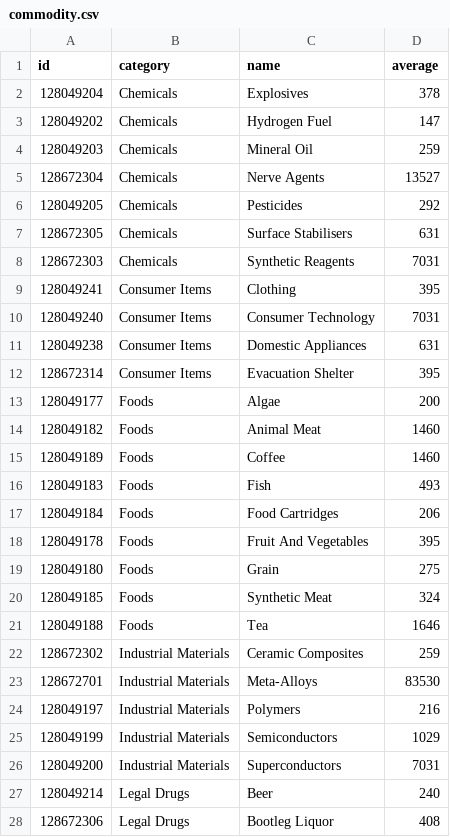
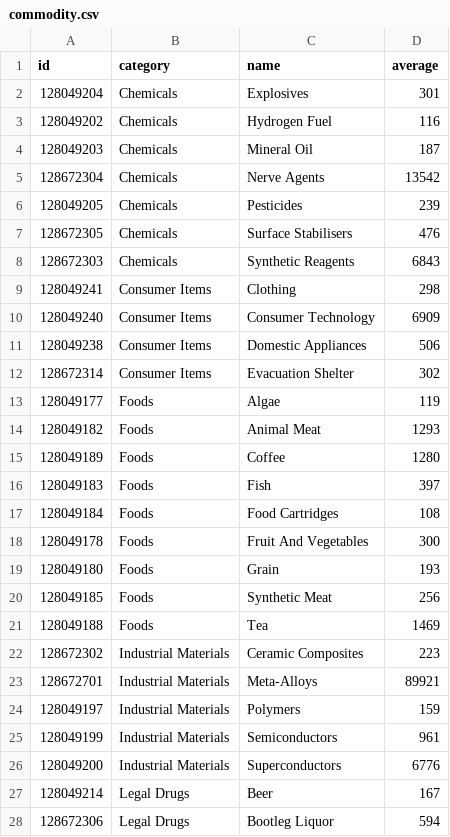
Before and after one commit to EDCD/FDevIDs, a CSV file: commodity.csv, drawn as a sheet; only a part is shown; the diff covers the shown part only.

Commit message:
Update average commodity prices for 2.0.06.
https://forums.frontier.co.uk/showthread.php?t=232819#post3573380

```diff
--- a/commodity.csv
+++ b/commodity.csv
@@ -1,28 +1,28 @@
 id,category,name,average
-128049204,Chemicals,Explosives,378
-128049202,Chemicals,Hydrogen Fuel,147
-128049203,Chemicals,Mineral Oil,259
-128672304,Chemicals,Nerve Agents,13527
-128049205,Chemicals,Pesticides,292
-128672305,Chemicals,Surface Stabilisers,631
-128672303,Chemicals,Synthetic Reagents,7031
-128049241,Consumer Items,Clothing,395
-128049240,Consumer Items,Consumer Technology,7031
-128049238,Consumer Items,Domestic Appliances,631
-128672314,Consumer Items,Evacuation Shelter,395
-128049177,Foods,Algae,200
-128049182,Foods,Animal Meat,1460
-128049189,Foods,Coffee,1460
-128049183,Foods,Fish,493
-128049184,Foods,Food Cartridges,206
-128049178,Foods,Fruit And Vegetables,395
-128049180,Foods,Grain,275
-128049185,Foods,Synthetic Meat,324
-128049188,Foods,Tea,1646
-128672302,Industrial Materials,Ceramic Composites,259
-128672701,Industrial Materials,Meta-Alloys,83530
-128049197,Industrial Materials,Polymers,216
-128049199,Industrial Materials,Semiconductors,1029
-128049200,Industrial Materials,Superconductors,7031
-128049214,Legal Drugs,Beer,240
-128672306,Legal Drugs,Bootleg Liquor,408
+128049204,Chemicals,Explosives,301
+128049202,Chemicals,Hydrogen Fuel,116
+128049203,Chemicals,Mineral Oil,187
+128672304,Chemicals,Nerve Agents,13542
+128049205,Chemicals,Pesticides,239
+128672305,Chemicals,Surface Stabilisers,476
+128672303,Chemicals,Synthetic Reagents,6843
+128049241,Consumer Items,Clothing,298
+128049240,Consumer Items,Consumer Technology,6909
+128049238,Consumer Items,Domestic Appliances,506
+128672314,Consumer Items,Evacuation Shelter,302
+128049177,Foods,Algae,119
+128049182,Foods,Animal Meat,1293
+128049189,Foods,Coffee,1280
+128049183,Foods,Fish,397
+128049184,Foods,Food Cartridges,108
+128049178,Foods,Fruit And Vegetables,300
+128049180,Foods,Grain,193
+128049185,Foods,Synthetic Meat,256
+128049188,Foods,Tea,1469
+128672302,Industrial Materials,Ceramic Composites,223
+128672701,Industrial Materials,Meta-Alloys,89921
+128049197,Industrial Materials,Polymers,159
+128049199,Industrial Materials,Semiconductors,961
+128049200,Industrial Materials,Superconductors,6776
+128049214,Legal Drugs,Beer,167
+128672306,Legal Drugs,Bootleg Liquor,594
```
Also changed, not shown: 92 edited cells elsewhere in this file.
